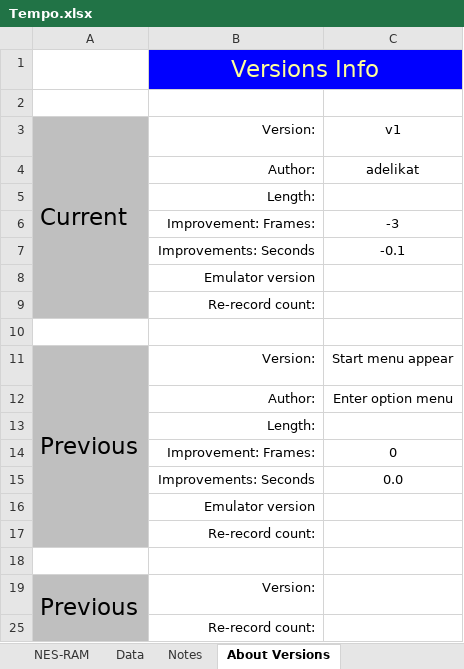
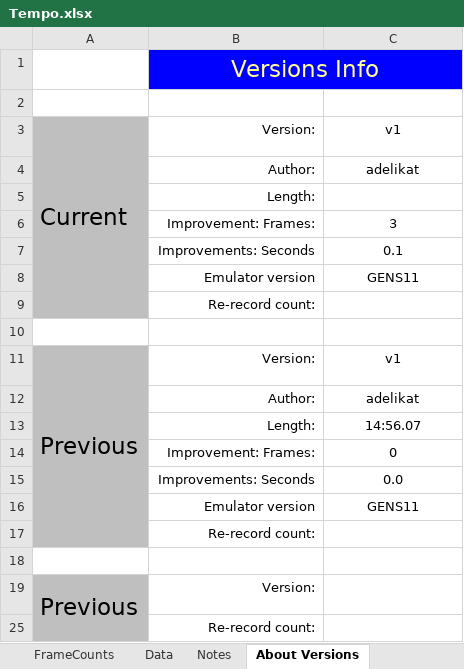
Before and after one commit to MathewWi/adelikat-tas, an Excel workbook: trunk/Tempo/Tempo.xlsx, sheet About Versions, drawn as a sheet; values as stored, in another font and other column widths than the file's, no borders; the diff names each change by its address in the sheet, - before the commit and + after, or states it on an @@ line.

```diff
--- a/trunk/Tempo/Tempo.xlsx (sheet About Versions)
+++ b/trunk/Tempo/Tempo.xlsx (sheet About Versions)
-sheet tab: NES-RAM
-C6: -3
+C6: 3
-C7: -0.1
+C7: 0.1
-C8: (empty)
+C8: GENS11
-C11: Start menu appear
+C11: v1
-C12: Enter option menu
+C12: adelikat
-C13: (empty)
+C13: 14:56.07
-C16: (empty)
+C16: GENS11
```
Also changed, not shown: sheet FrameCounts, formulas that keep their value, hidden cells, 1 other file.
